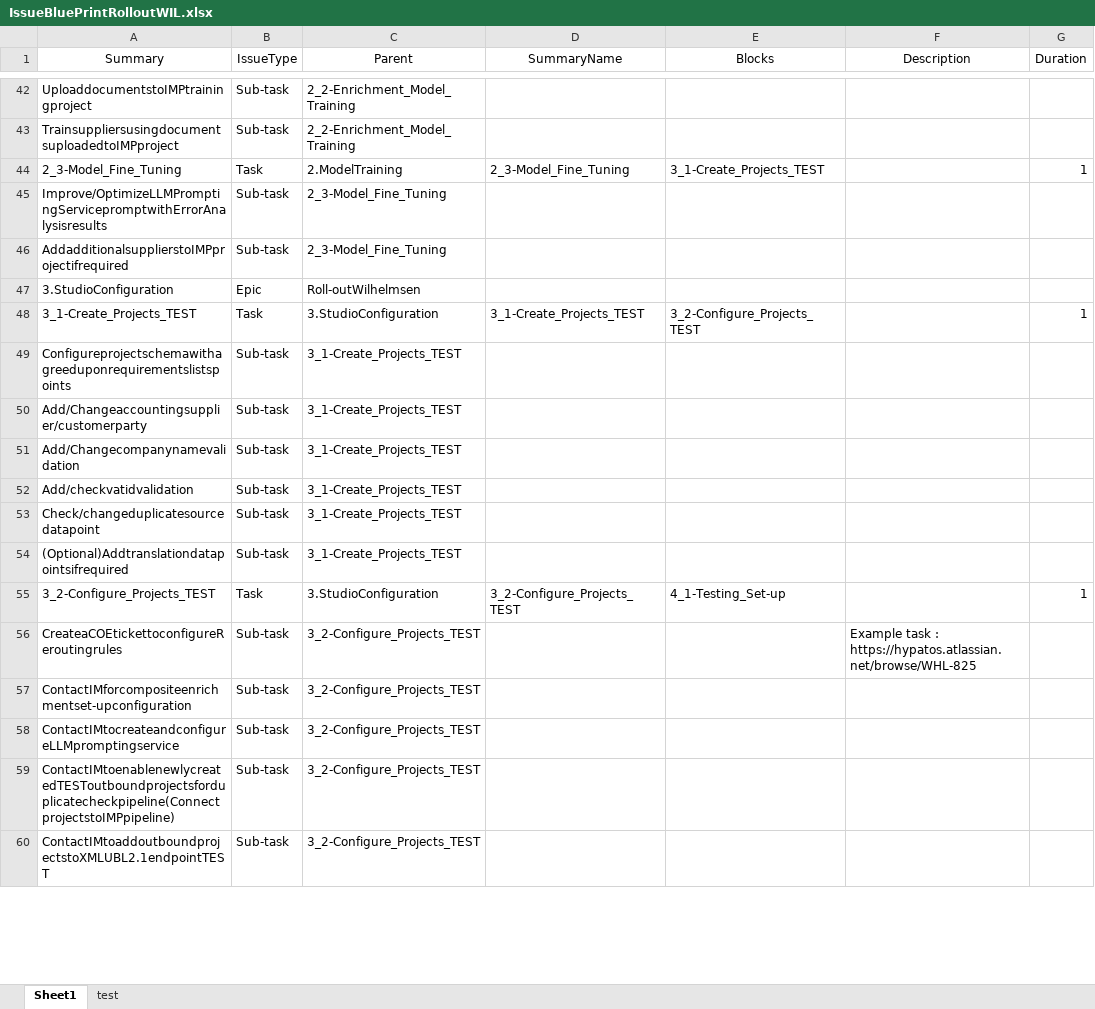
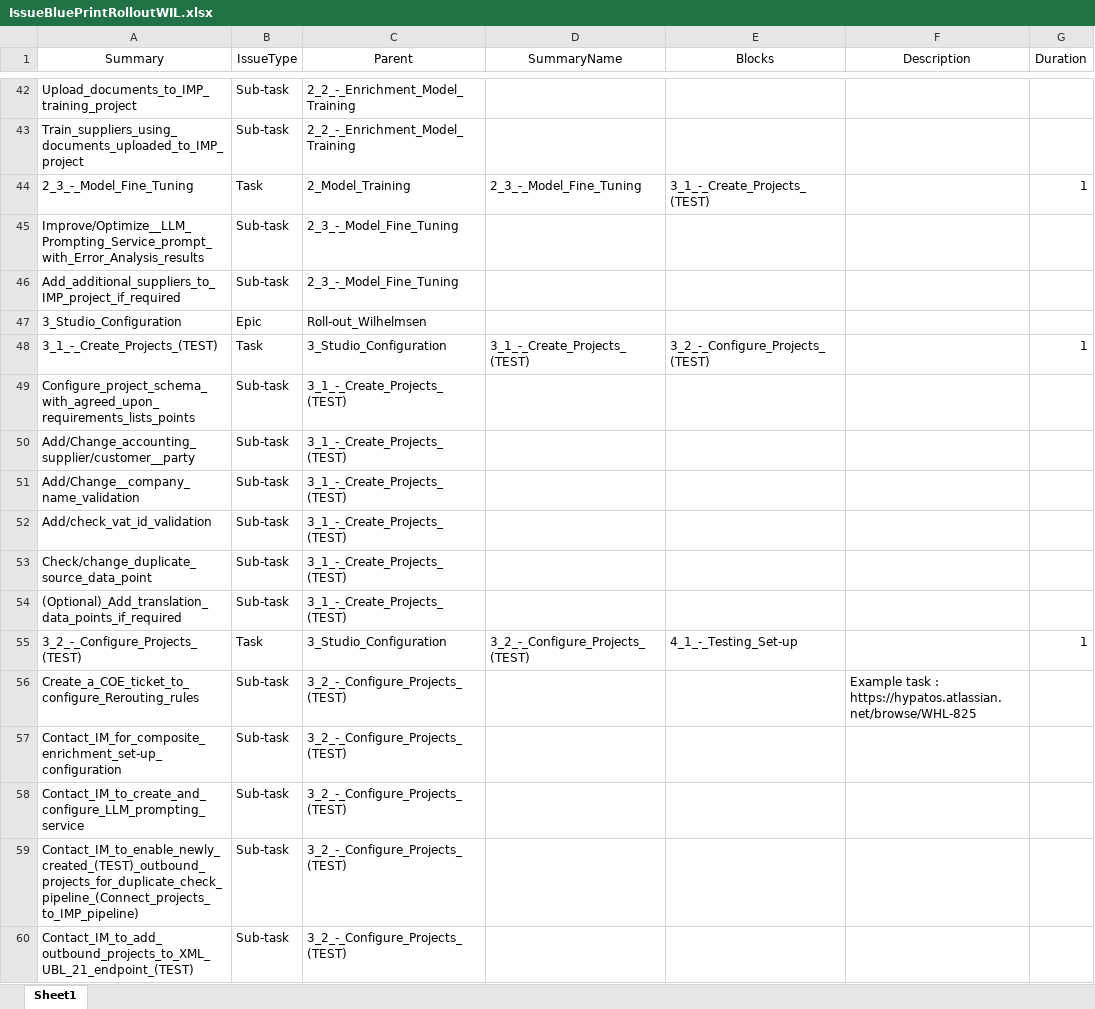
Before and after one commit to stephanHypatos/JIRAAUTOMATER, an Excel workbook: templates/IssueBluePrintRolloutWIL.xlsx, sheet Sheet1, drawn as a sheet; only a part is shown, gaps mark what is left out; values as stored, in another font and other column widths than the file's, no borders; conditional formats not drawn; the diff covers the shown part only; the diff names each change by its address in the sheet, - before the commit and + after, or states it on an @@ line.

```diff
--- a/templates/IssueBluePrintRolloutWIL.xlsx (sheet Sheet1)
+++ b/templates/IssueBluePrintRolloutWIL.xlsx (sheet Sheet1)
-sheet tab: test
-A42 (Summary): UploaddocumentstoIMPtrainingproject
+A42 (Summary): Upload_documents_to_IMP_training_project
-C42:C43 (Parent): 2_2-Enrichment_Model_Training
+C42:C43 (Parent): 2_2_-_Enrichment_Model_Training
-A43 (Summary): TrainsuppliersusingdocumentsuploadedtoIMPproject
+A43 (Summary): Train_suppliers_using_documents_uploaded_to_IMP_project
-A44 (Summary): 2_3-Model_Fine_Tuning
+A44 (Summary): 2_3_-_Model_Fine_Tuning
-C44 (Parent): 2.ModelTraining
+C44 (Parent): 2_Model_Training
-D44 (SummaryName): 2_3-Model_Fine_Tuning
+D44 (SummaryName): 2_3_-_Model_Fine_Tuning
-E44 (Blocks): 3_1-Create_Projects_TEST
+E44 (Blocks): 3_1_-_Create_Projects_(TEST)
-A45 (Summary): Improve/OptimizeLLMPromptingServicepromptwithErrorAnalysisresults
+A45 (Summary): Improve/Optimize__LLM_Prompting_Service_prompt_with_Error_Analysis_results
-C45:C46 (Parent): 2_3-Model_Fine_Tuning
+C45:C46 (Parent): 2_3_-_Model_Fine_Tuning
-A46 (Summary): AddadditionalsupplierstoIMPprojectifrequired
+A46 (Summary): Add_additional_suppliers_to_IMP_project_if_required
-A47 (Summary): 3.StudioConfiguration
+A47 (Summary): 3_Studio_Configuration
-C47 (Parent): Roll-outWilhelmsen
+C47 (Parent): Roll-out_Wilhelmsen
-A48 (Summary): 3_1-Create_Projects_TEST
+A48 (Summary): 3_1_-_Create_Projects_(TEST)
-C48 (Parent): 3.StudioConfiguration
+C48 (Parent): 3_Studio_Configuration
-D48 (SummaryName): 3_1-Create_Projects_TEST
+D48 (SummaryName): 3_1_-_Create_Projects_(TEST)
-E48 (Blocks): 3_2-Configure_Projects_TEST
+E48 (Blocks): 3_2_-_Configure_Projects_(TEST)
-A49 (Summary): Configureprojectschemawithagreeduponrequirementslistspoints
+A49 (Summary): Configure_project_schema_with_agreed_upon_requirements_lists_points
-C49:C54 (Parent): 3_1-Create_Projects_TEST
+C49:C54 (Parent): 3_1_-_Create_Projects_(TEST)
-A50 (Summary): Add/Changeaccountingsupplier/customerparty
+A50 (Summary): Add/Change_accounting_supplier/customer__party
-A51 (Summary): Add/Changecompanynamevalidation
+A51 (Summary): Add/Change__company_name_validation
-A52 (Summary): Add/checkvatidvalidation
+A52 (Summary): Add/check_vat_id_validation
-A53 (Summary): Check/changeduplicatesourcedatapoint
+A53 (Summary): Check/change_duplicate_source_data_point
-A54 (Summary): (Optional)Addtranslationdatapointsifrequired
+A54 (Summary): (Optional)_Add_translation_data_points_if_required
-A55 (Summary): 3_2-Configure_Projects_TEST
+A55 (Summary): 3_2_-_Configure_Projects_(TEST)
-C55 (Parent): 3.StudioConfiguration
+C55 (Parent): 3_Studio_Configuration
-D55 (SummaryName): 3_2-Configure_Projects_TEST
+D55 (SummaryName): 3_2_-_Configure_Projects_(TEST)
-E55 (Blocks): 4_1-Testing_Set-up
+E55 (Blocks): 4_1_-_Testing_Set-up
-A56 (Summary): CreateaCOEtickettoconfigureReroutingrules
+A56 (Summary): Create_a_COE_ticket_to_configure_Rerouting_rules
-C56:C60 (Parent): 3_2-Configure_Projects_TEST
+C56:C60 (Parent): 3_2_-_Configure_Projects_(TEST)
-A57 (Summary): ContactIMforcompositeenrichmentset-upconfiguration
+A57 (Summary): Contact_IM_for_composite_enrichment_set-up_configuration
-A58 (Summary): ContactIMtocreateandconfigureLLMpromptingservice
+A58 (Summary): Contact_IM_to_create_and_configure_LLM_prompting_service
-A59 (Summary): ContactIMtoenablenewlycreatedTESToutboundprojectsforduplicatecheckpipeline(ConnectprojectstoIMPpipeline)
+A59 (Summary): Contact_IM_to_enable_newly_created_(TEST)_outbound_projects_for_duplicate_check_pipeline_(Connect_projects_to_IMP_pipeline)
-A60 (Summary): ContactIMtoaddoutboundprojectstoXMLUBL2.1endpointTEST
+A60 (Summary): Contact_IM_to_add_outbound_projects_to_XML_UBL_21_endpoint_(TEST)
```
Also changed, not shown: 217 edited cells elsewhere in this sheet, templates/jiraissues.xlsx.
